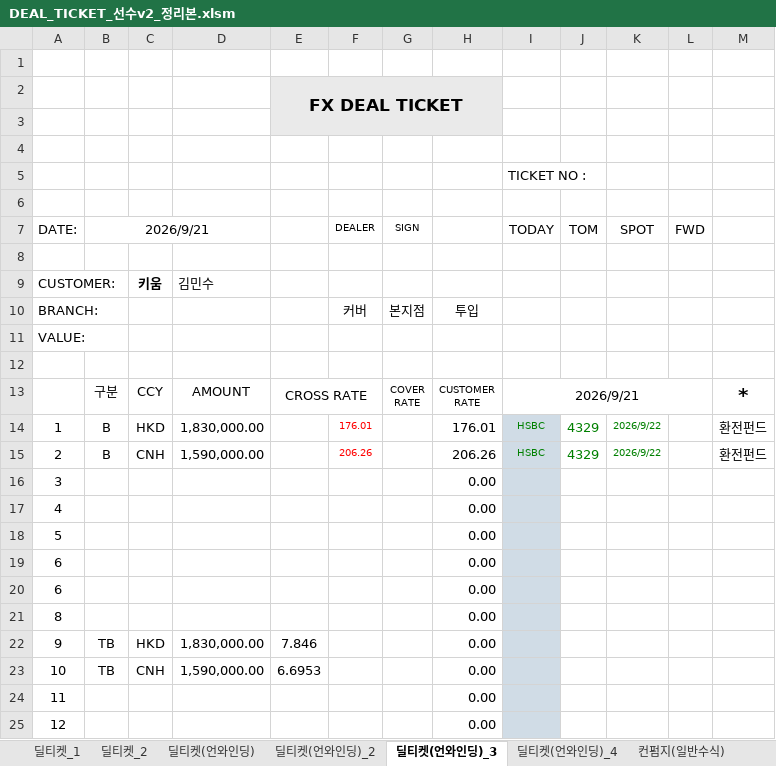
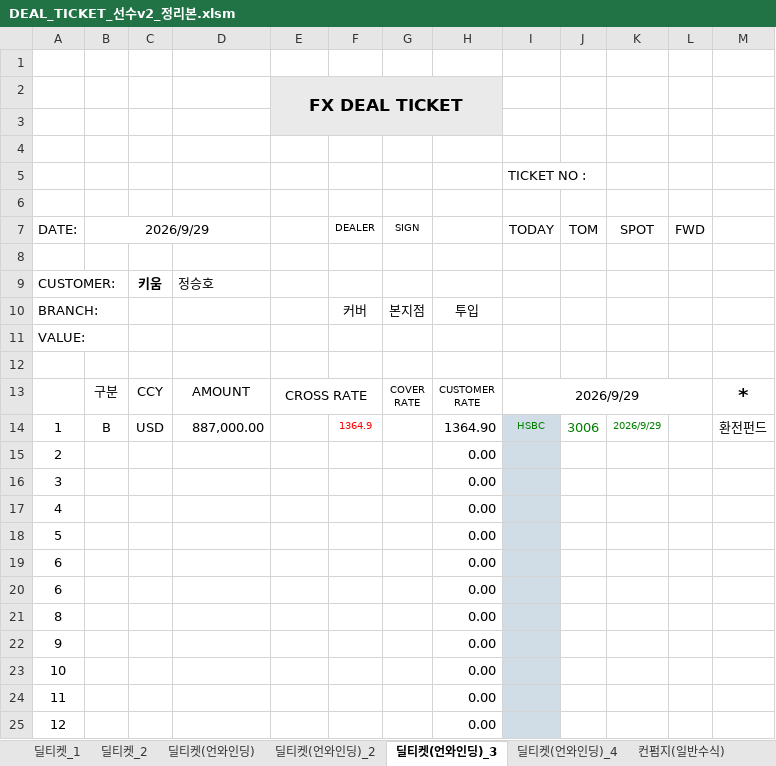
Before and after one commit to rtyui32123-del/SEONSU-INDIVIDUAL, an Excel workbook: DEAL_TICKET_선수v2_정리본.xlsm, sheet 딜티켓(언와인딩)_3, drawn as a sheet; only a part is shown; values as stored, in another font and other column widths than the file's, no borders; charts and pictures and conditional formats not drawn; removed rows and columns are numbered as before the commit, all else as after; the diff names each change by its address in the sheet, - before the commit and + after, or states it on an @@ line.

```diff
--- a/DEAL_TICKET_선수v2_정리본.xlsm (sheet 딜티켓(언와인딩)_3)
+++ b/DEAL_TICKET_선수v2_정리본.xlsm (sheet 딜티켓(언와인딩)_3)
-B7: 2026/9/21
+B7: 2026/9/29
-D9: 김민수
+D9: 정승호
-I13 (TODAY): 2026/9/21
+I13 (TODAY): 2026/9/29
-C14: HKD
+C14: USD
-D14: 1,830,000.00
+D14: 887,000.00
-F14 (DEALER): 176.01
+F14 (DEALER): 1364.9
-H14: 176.01
+H14: 1364.90
-J14 (TOM): 4329
+J14 (TOM): 3006
-K14 (SPOT): 2026/9/22
+K14 (SPOT): 2026/9/29
-row 15: 2 | B | CNH | 1,590,000.00 |  | 206.26 |  | 206.26 | HSBC | 4329 | 2026/9/22 |  | 환전펀드
+row 15: 2 |  |  |  |  |  |  | 0.00
-B22:B23 (2026/9/29): TB
+B22:B23 (2026/9/29): (empty)
-C22: HKD
+C22: (empty)
-D22: 1,830,000.00
+D22: (empty)
-E22: 7.846
+E22: (empty)
-C23: CNH
+C23: (empty)
-D23: 1,590,000.00
+D23: (empty)
-E23: 6.6953
+E23: (empty)
```
Also changed, not shown: sheet 딜티켓(언와인딩), sheet 딜티켓_2, sheet 딜티켓(언와인딩)_4, sheet 딜티켓_1, sheet 딜티켓(언와인딩)_2, sheet 조회설정, 4 more sheets, charts or pictures.
